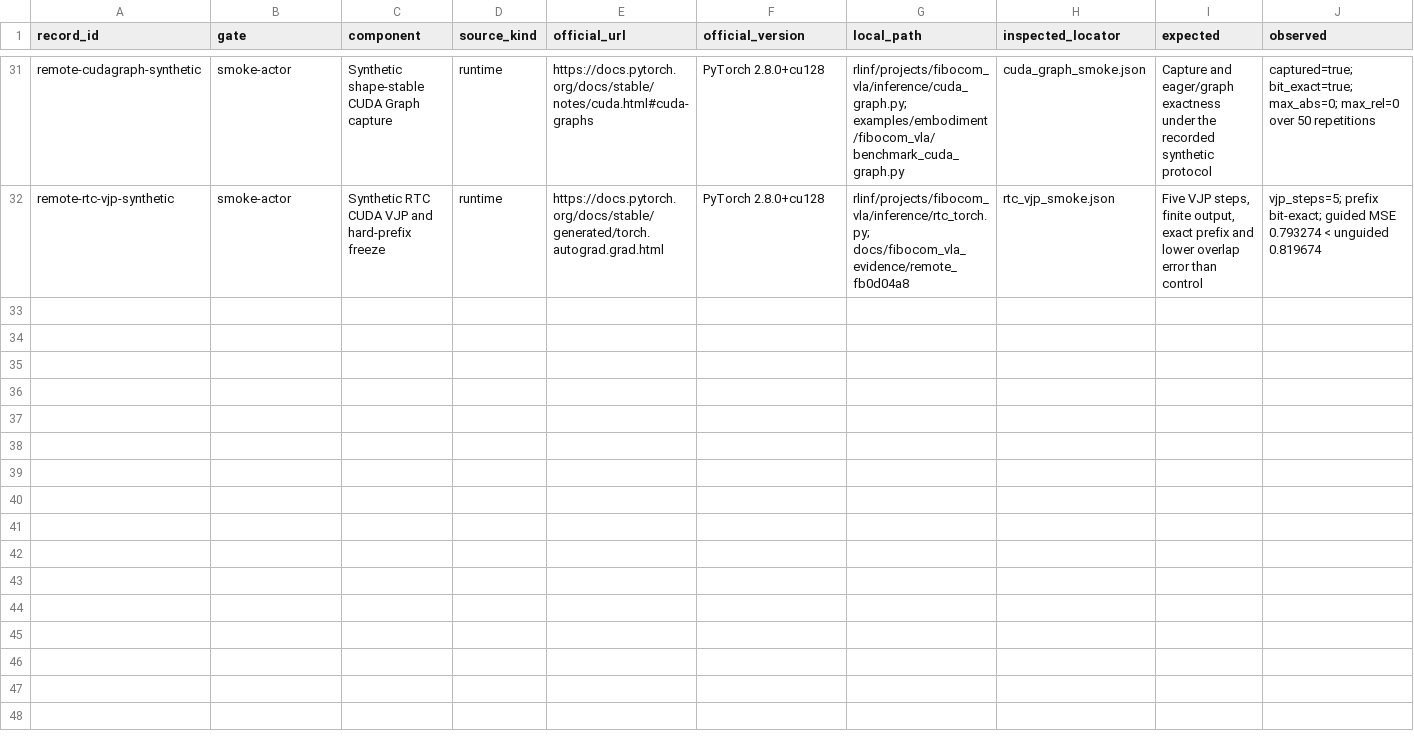
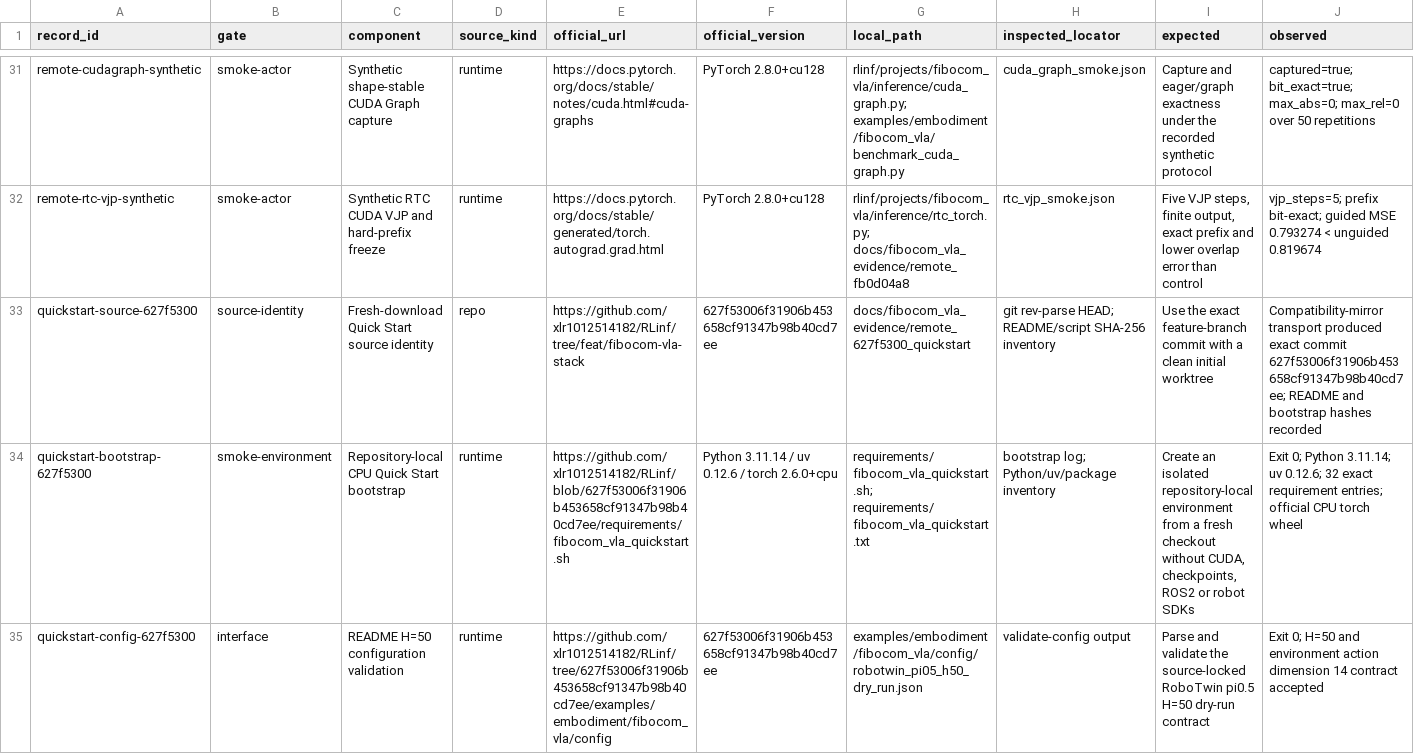
Before and after one commit to xlr1012514182/RLinf, a CSV file: docs/fibocom_vla_evidence/reproduction_matrix.csv, drawn as a sheet; only a part is shown, gaps mark what is left out; rows hold the shown columns only; the diff covers the shown part only; the diff names each change by its address in the sheet, - before the commit and + after, or states it on an @@ line.

Commit message:
docs(fibocom): record fresh-clone quickstart validation

```diff
--- a/docs/fibocom_vla_evidence/reproduction_matrix.csv
+++ b/docs/fibocom_vla_evidence/reproduction_matrix.csv
+row 33: quickstart-source-627f5300 | source-identity | Fresh-download Quick Start source identity | repo | https://github.com/xlr1012514182/RLinf/tree/feat/fibocom-vla-stack | 627f53006f31906b453658cf91347b98b40cd7ee | docs/fibocom_vla_evidence/remote_627f5300_quickstart | git rev-parse HEAD; README/script SHA-256 inventory | Use the exact feature-branch commit with a clean initial worktree | Compatibility-mirror transport produced exact commit 627f53006f31906b453658cf91347b98b40cd7ee; README and bootstrap hashes recorded
+row 34: quickstart-bootstrap-627f5300 | smoke-environment | Repository-local CPU Quick Start bootstrap | runtime | https://github.com/xlr1012514182/RLinf/blob/627f53006f31906b453658cf91347b98b40cd7ee/requirements/fibocom_vla_quickstart.sh | Python 3.11.14 / uv 0.12.6 / torch 2.6.0+cpu | requirements/fibocom_vla_quickstart.sh; requirements/fibocom_vla_quickstart.txt | bootstrap log; Python/uv/package inventory | Create an isolated repository-local environment from a fresh checkout without CUDA, checkpoints, ROS2 or robot SDKs | Exit 0; Python 3.11.14; uv 0.12.6; 32 exact requirement entries; official CPU torch wheel
+row 35: quickstart-config-627f5300 | interface | README H=50 configuration validation | runtime | https://github.com/xlr1012514182/RLinf/tree/627f53006f31906b453658cf91347b98b40cd7ee/examples/embodiment/fibocom_vla/config | 627f53006f31906b453658cf91347b98b40cd7ee | examples/embodiment/fibocom_vla/config/robotwin_pi05_h50_dry_run.json | validate-config output | Parse and validate the source-locked RoboTwin pi0.5 H=50 dry-run contract | Exit 0; H=50 and environment action dimension 14 contract accepted
```
Also changed, not shown: 2 added rows elsewhere in this file, 10 other files.
